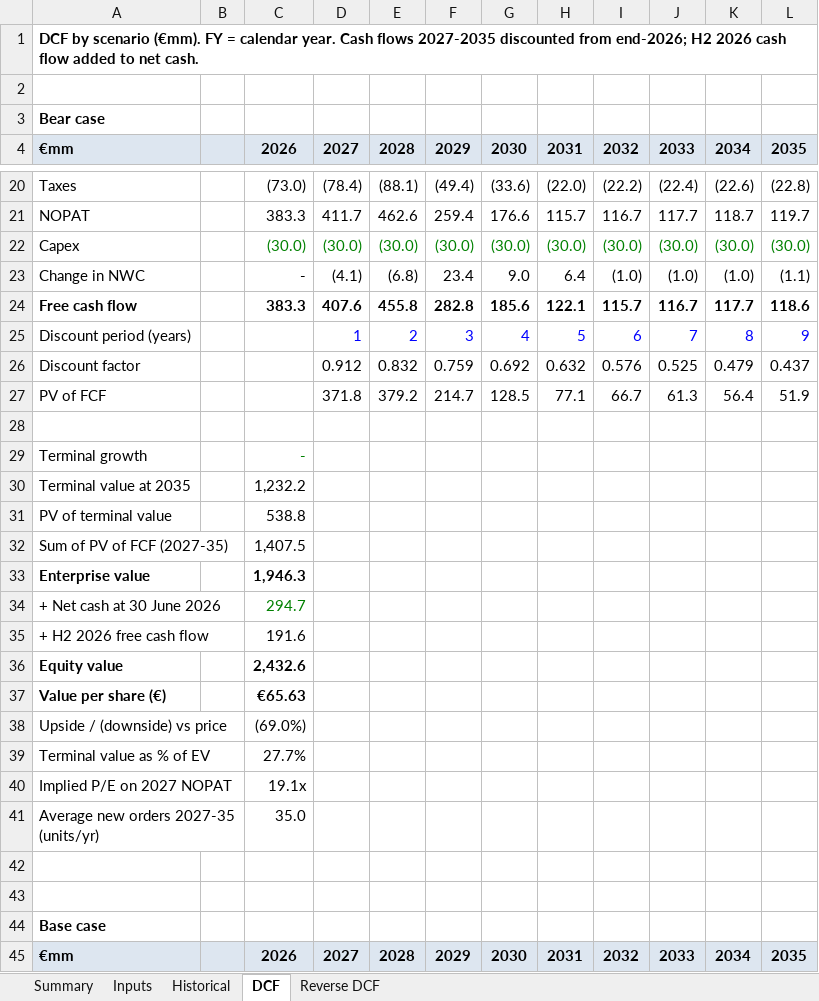
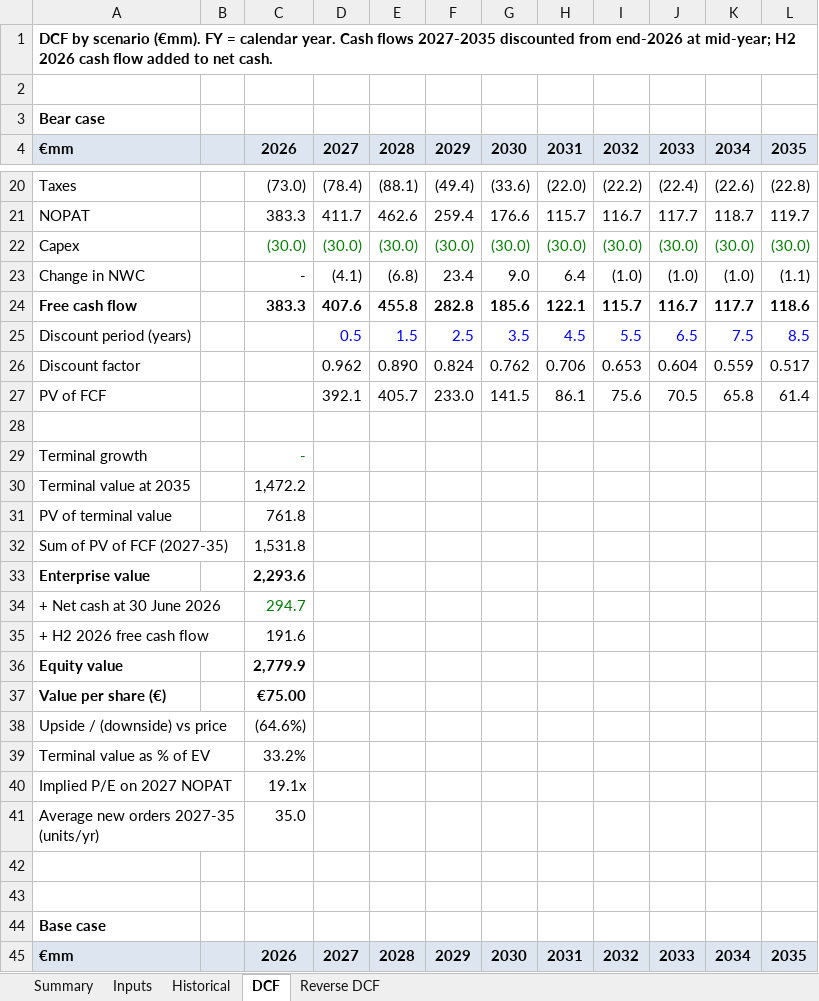
Before and after one commit to Mikee571/equity-portfolio, an Excel workbook: valuation/gtt/gtt_dcf.xlsx, sheet DCF, drawn as a sheet; only a part is shown, gaps mark what is left out; values as stored, in another font and other column widths than the file's, no borders; removed rows and columns are numbered as before the commit, all else as after; the diff covers the shown part only; the diff names each change by its address in the sheet, - before the commit and + after, or states it on an @@ line.

```diff
--- a/valuation/gtt/gtt_dcf.xlsx (sheet DCF)
+++ b/valuation/gtt/gtt_dcf.xlsx (sheet DCF)
-A1: …discounted from end-2026; H2 2026…
+A1: …discounted from end-2026 at mid-year; H2 2026…
-row 25: Discount period (years) |  |  | 1 | 2 | 3 | 4 | 5 | 6 | 7 | 8 | 9
-row 26: Discount factor |  |  | 0.912 | 0.832 | 0.759 | 0.692 | 0.632 | 0.576 | 0.525 | 0.479 | 0.437
-row 27: PV of FCF |  |  | 371.8 | 379.2 | 214.7 | 128.5 | 77.1 | 66.7 | 61.3 | 56.4 | 51.9
+row 25: Discount period (years) |  |  | 0.5 | 1.5 | 2.5 | 3.5 | 4.5 | 5.5 | 6.5 | 7.5 | 8.5
+row 26: Discount factor |  |  | 0.962 | 0.890 | 0.824 | 0.762 | 0.706 | 0.653 | 0.604 | 0.559 | 0.517
+row 27: PV of FCF |  |  | 392.1 | 405.7 | 233.0 | 141.5 | 86.1 | 75.6 | 70.5 | 65.8 | 61.4
-C30: 1,232.2
+C30: 1,472.2
-C31: 538.8
+C31: 761.8
-C32: 1,407.5
+C32: 1,531.8
-C33: 1,946.3
+C33: 2,293.6
-C36: 2,432.6
+C36: 2,779.9
-C37: €65.63
+C37: €75.00
-C38: (69.0%)
+C38: (64.6%)
-C39: 27.7%
+C39: 33.2%
```
Also changed, not shown: 12 added rows, 12 removed rows and 32 edited cells elsewhere in this sheet, sheet Reverse DCF, sheet Summary, sheet Inputs, valuation/adobe/adobe_dcf.xlsx, valuation/deckers/deckers_dcf.xlsx, 24 other files.
